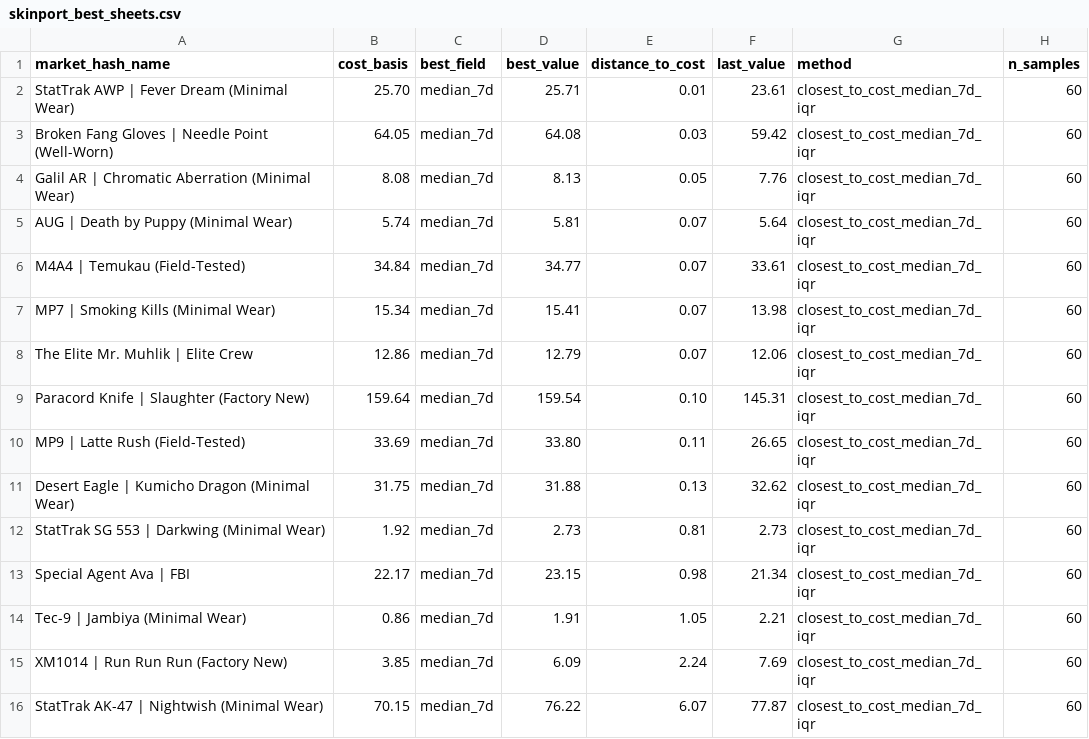
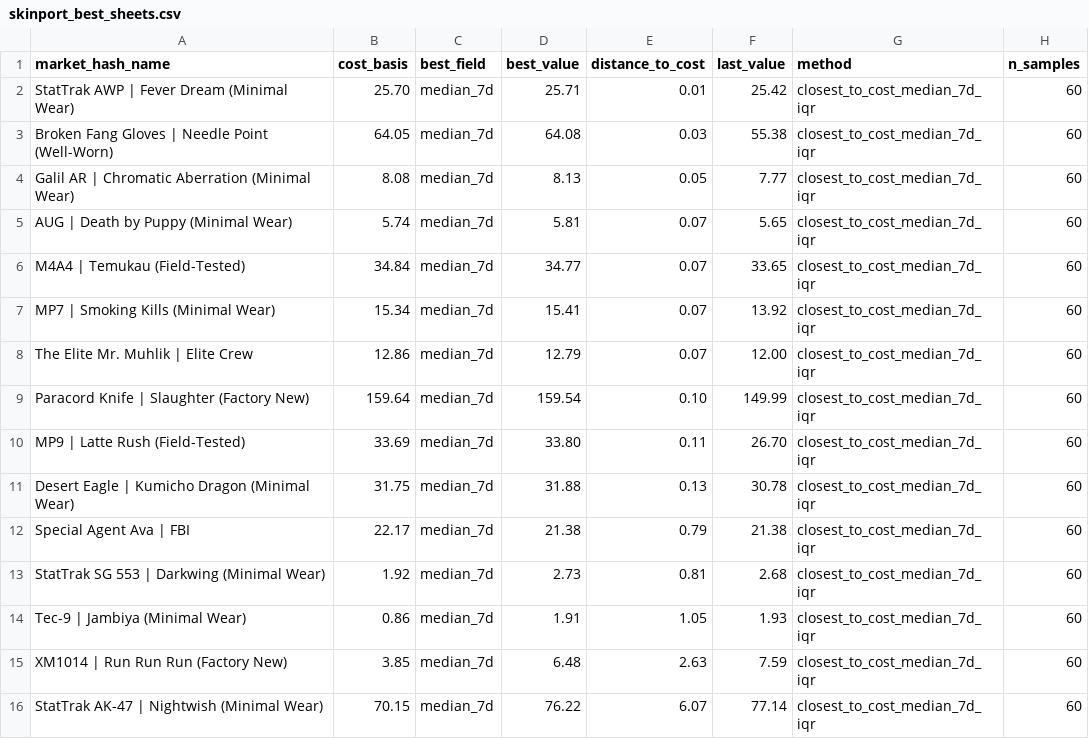
Before and after one commit to jpcarrascom2311-commits/skinport-tracker, a CSV file: skinport_best_sheets.csv, drawn as a sheet.

```diff
--- a/skinport_best_sheets.csv
+++ b/skinport_best_sheets.csv
@@ -1,16 +1,16 @@
 market_hash_name,cost_basis,best_field,best_value,distance_to_cost,last_value,method,n_samples
-StatTrak AWP | Fever Dream (Minimal Wear),25.70,median_7d,25.71,0.01,23.61,closest_to_cost_median_7d_iqr,60
-Broken Fang Gloves | Needle Point (Well-Worn),64.05,median_7d,64.08,0.03,59.42,closest_to_cost_median_7d_iqr,60
-Galil AR | Chromatic Aberration (Minimal Wear),8.08,median_7d,8.13,0.05,7.76,closest_to_cost_median_7d_iqr,60
-AUG | Death by Puppy (Minimal Wear),5.74,median_7d,5.81,0.07,5.64,closest_to_cost_median_7d_iqr,60
-M4A4 | Temukau (Field-Tested),34.84,median_7d,34.77,0.07,33.61,closest_to_cost_median_7d_iqr,60
-MP7 | Smoking Kills (Minimal Wear),15.34,median_7d,15.41,0.07,13.98,closest_to_cost_median_7d_iqr,60
-The Elite Mr. Muhlik | Elite Crew,12.86,median_7d,12.79,0.07,12.06,closest_to_cost_median_7d_iqr,60
-Paracord Knife | Slaughter (Factory New),159.64,median_7d,159.54,0.10,145.31,closest_to_cost_median_7d_iqr,60
-MP9 | Latte Rush (Field-Tested),33.69,median_7d,33.80,0.11,26.65,closest_to_cost_median_7d_iqr,60
-Desert Eagle | Kumicho Dragon (Minimal Wear),31.75,median_7d,31.88,0.13,32.62,closest_to_cost_median_7d_iqr,60
-StatTrak SG 553 | Darkwing (Minimal Wear),1.92,median_7d,2.73,0.81,2.73,closest_to_cost_median_7d_iqr,60
-Special Agent Ava | FBI,22.17,median_7d,23.15,0.98,21.34,closest_to_cost_median_7d_iqr,60
-Tec-9 | Jambiya (Minimal Wear),0.86,median_7d,1.91,1.05,2.21,closest_to_cost_median_7d_iqr,60
-XM1014 | Run Run Run (Factory New),3.85,median_7d,6.09,2.24,7.69,closest_to_cost_median_7d_iqr,60
-StatTrak AK-47 | Nightwish (Minimal Wear),70.15,median_7d,76.22,6.07,77.87,closest_to_cost_median_7d_iqr,60
+StatTrak AWP | Fever Dream (Minimal Wear),25.70,median_7d,25.71,0.01,25.42,closest_to_cost_median_7d_iqr,60
+Broken Fang Gloves | Needle Point (Well-Worn),64.05,median_7d,64.08,0.03,55.38,closest_to_cost_median_7d_iqr,60
+Galil AR | Chromatic Aberration (Minimal Wear),8.08,median_7d,8.13,0.05,7.77,closest_to_cost_median_7d_iqr,60
+AUG | Death by Puppy (Minimal Wear),5.74,median_7d,5.81,0.07,5.65,closest_to_cost_median_7d_iqr,60
+M4A4 | Temukau (Field-Tested),34.84,median_7d,34.77,0.07,33.65,closest_to_cost_median_7d_iqr,60
+MP7 | Smoking Kills (Minimal Wear),15.34,median_7d,15.41,0.07,13.92,closest_to_cost_median_7d_iqr,60
+The Elite Mr. Muhlik | Elite Crew,12.86,median_7d,12.79,0.07,12.00,closest_to_cost_median_7d_iqr,60
+Paracord Knife | Slaughter (Factory New),159.64,median_7d,159.54,0.10,149.99,closest_to_cost_median_7d_iqr,60
+MP9 | Latte Rush (Field-Tested),33.69,median_7d,33.80,0.11,26.70,closest_to_cost_median_7d_iqr,60
+Desert Eagle | Kumicho Dragon (Minimal Wear),31.75,median_7d,31.88,0.13,30.78,closest_to_cost_median_7d_iqr,60
+Special Agent Ava | FBI,22.17,median_7d,21.38,0.79,21.38,closest_to_cost_median_7d_iqr,60
+StatTrak SG 553 | Darkwing (Minimal Wear),1.92,median_7d,2.73,0.81,2.68,closest_to_cost_median_7d_iqr,60
+Tec-9 | Jambiya (Minimal Wear),0.86,median_7d,1.91,1.05,1.93,closest_to_cost_median_7d_iqr,60
+XM1014 | Run Run Run (Factory New),3.85,median_7d,6.48,2.63,7.59,closest_to_cost_median_7d_iqr,60
+StatTrak AK-47 | Nightwish (Minimal Wear),70.15,median_7d,76.22,6.07,77.14,closest_to_cost_median_7d_iqr,60
```
Also changed, not shown: skinport_latest.csv.
